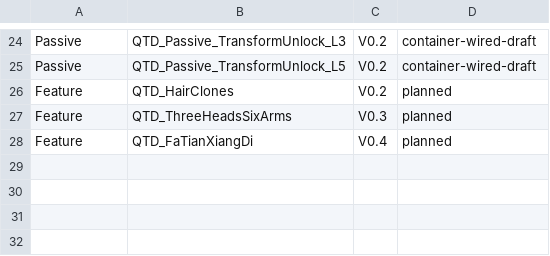
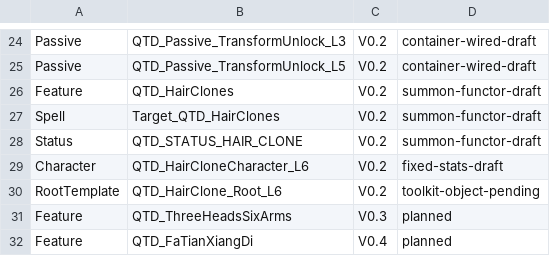
Before and after one commit to welcomelwd/bg3-qitian-dasheng, a CSV file: data/implementation_status.csv, drawn as a sheet; only a part is shown, gaps mark what is left out.

Commit message:
feat: add V0.2 hair clone summon prototype

```diff
--- a/data/implementation_status.csv
+++ b/data/implementation_status.csv
@@ -25,3 +25,7 @@ Passive,QTD_Passive_TransformUnlock_L3,V0.2,container-wired-draft
 Passive,QTD_Passive_TransformUnlock_L5,V0.2,container-wired-draft
-Feature,QTD_HairClones,V0.2,planned
+Feature,QTD_HairClones,V0.2,summon-functor-draft
+Spell,Target_QTD_HairClones,V0.2,summon-functor-draft
+Status,QTD_STATUS_HAIR_CLONE,V0.2,summon-functor-draft
+Character,QTD_HairCloneCharacter_L6,V0.2,fixed-stats-draft
+RootTemplate,QTD_HairClone_Root_L6,V0.2,toolkit-object-pending
 Feature,QTD_ThreeHeadsSixArms,V0.3,planned
```
Also changed, not shown: data/spell_lists.csv, src/stats/Localization.tsv, 8 other files.
